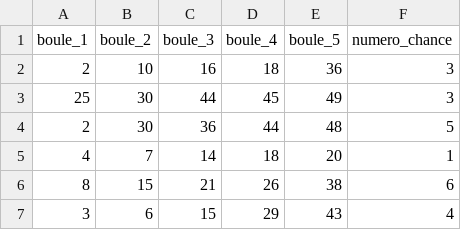
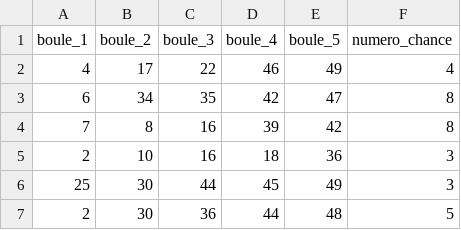
Before and after one commit to screenervcp37-stack/Mon_Loto, a CSV file: loto_historique.csv, drawn as a sheet; only a part is shown; the shorter side is filled out with more unchanged rows; the diff names each change by its address in the sheet, - before the commit and + after, or states it on an @@ line.

Commit message:
Update loto_historique.csv

```diff
--- a/loto_historique.csv
+++ b/loto_historique.csv
+row 2: 4 | 17 | 22 | 46 | 49 | 4
+row 3: 6 | 34 | 35 | 42 | 47 | 8
+row 4: 7 | 8 | 16 | 39 | 42 | 8
```
